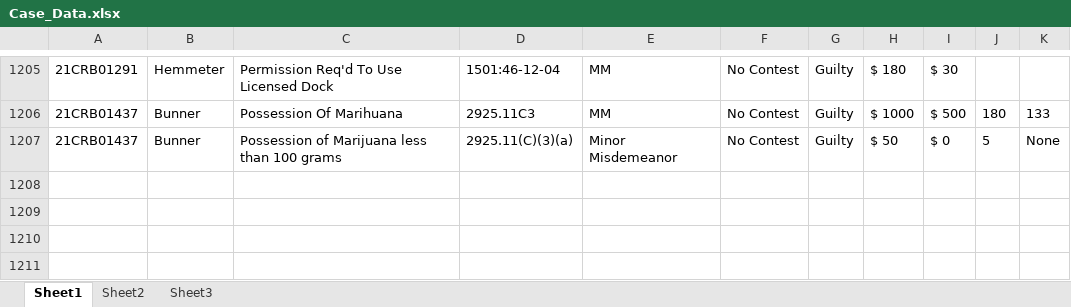
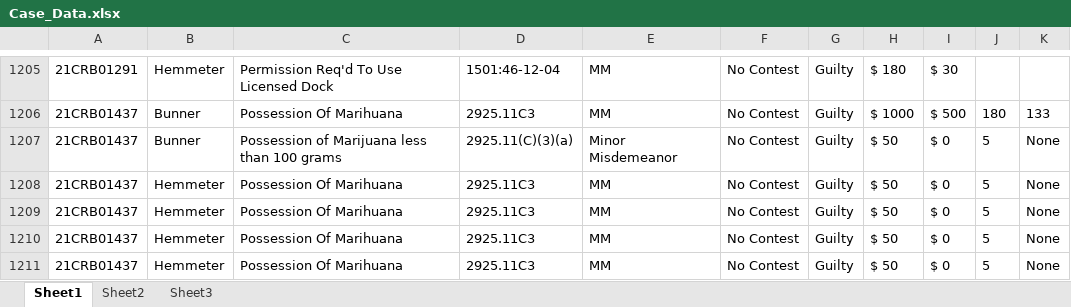
Before and after one commit to HunterProgram22/MuniEntry, an Excel workbook: db/Case_Data.xlsx, sheet Sheet1, drawn as a sheet; only a part is shown, gaps mark what is left out; values as stored, in another font and other column widths than the file's, no borders; the diff names each change by its address in the sheet, - before the commit and + after, or states it on an @@ line.

```diff
--- a/db/Case_Data.xlsx (sheet Sheet1)
+++ b/db/Case_Data.xlsx (sheet Sheet1)
+row 1208: 21CRB01437 | Hemmeter | Possession Of Marihuana | 2925.11C3 | MM | No Contest | Guilty | $ 50 | $ 0 | 5 | None
+row 1209: 21CRB01437 | Hemmeter | Possession Of Marihuana | 2925.11C3 | MM | No Contest | Guilty | $ 50 | $ 0 | 5 | None
+row 1210: 21CRB01437 | Hemmeter | Possession Of Marihuana | 2925.11C3 | MM | No Contest | Guilty | $ 50 | $ 0 | 5 | None
+row 1211: 21CRB01437 | Hemmeter | Possession Of Marihuana | 2925.11C3 | MM | No Contest | Guilty | $ 50 | $ 0 | 5 | None
```
Also changed, not shown: 4 other files.
